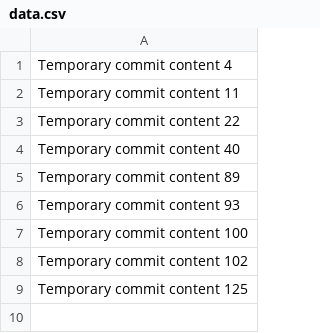
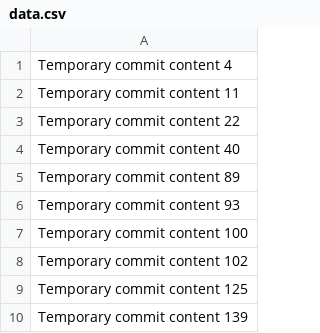
Before and after one commit to Rileyatakhi/TravelEase, a CSV file: data.csv, drawn as a sheet; the diff names each change by its address in the sheet, - before the commit and + after, or states it on an @@ line.

```diff
--- a/data.csv
+++ b/data.csv
+row 10: Temporary commit content 139
```
